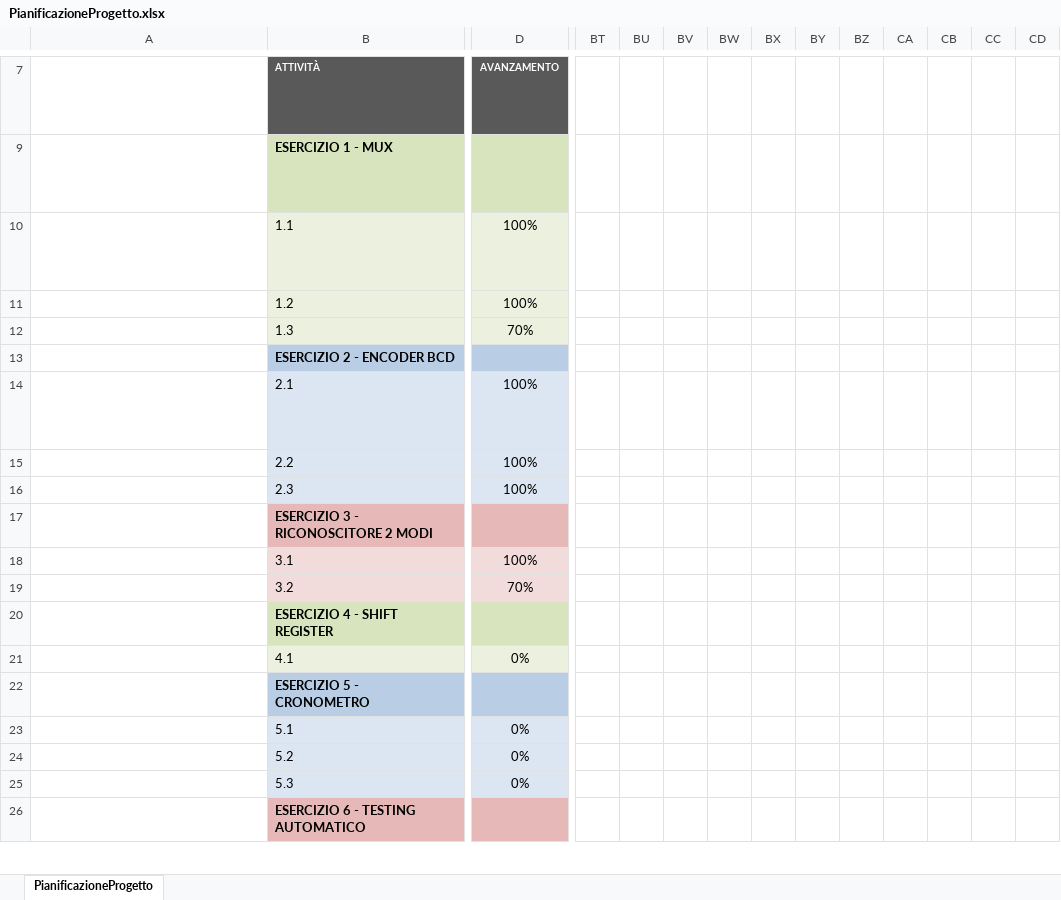
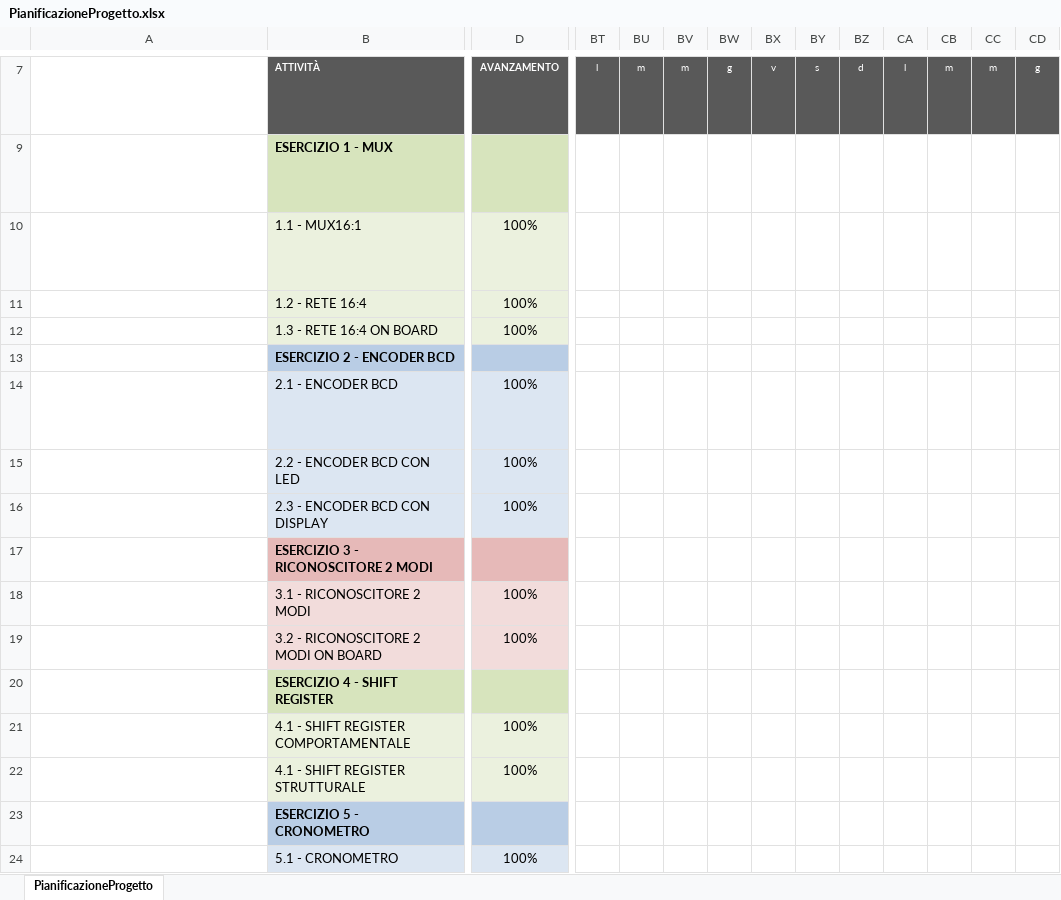
Before and after one commit to giuseppericcio/ProgettoASD_2021-22, an Excel workbook: PianificazioneProgetto.xlsx, sheet PianificazioneProgetto, drawn as a sheet; only a part is shown, gaps mark what is left out; the shorter side is filled out with more unchanged rows; long unchanged cells end in …; values as stored, in another font and other column widths than the file's, no borders; conditional formats not drawn; removed rows and columns are numbered as before the commit, all else as after; rows hold the shown columns only; the diff covers the shown part only; the diff names each change by its address in the sheet, - before the commit and + after, or states it on an @@ line.

```diff
--- a/PianificazioneProgetto.xlsx (sheet PianificazioneProgetto)
+++ b/PianificazioneProgetto.xlsx (sheet PianificazioneProgetto)
-BT7: (empty)
+BT7: l
-BT7:CD7 fill: none
+BT7:CD7 fill: #595959
-BU7: (empty)
+BU7: m
-BV7: (empty)
+BV7: m
-BW7: (empty)
+BW7: g
-BX7: (empty)
+BX7: v
-BY7: (empty)
+BY7: s
-BZ7: (empty)
+BZ7: d
-CA7: (empty)
+CA7: l
-CB7: (empty)
+CB7: m
-CC7: (empty)
+CC7: m
-CD7: (empty)
+CD7: g
-B10: 1.1
+B10: 1.1 - MUX16:1
-B11: 1.2
+B11: 1.2 - RETE 16:4
-B12: 1.3
+B12: 1.3 - RETE 16:4 ON BOARD
-D12: 70%
+D12: 100%
-B14: 2.1
+B14: 2.1 - ENCODER BCD
-B15: 2.2
+B15: 2.2 - ENCODER BCD CON LED
-B16: 2.3
+B16: 2.3 - ENCODER BCD CON DISPLAY
-B18: 3.1
+B18: 3.1 - RICONOSCITORE 2 MODI
-B19: 3.2
+B19: 3.2 - RICONOSCITORE 2 MODI ON BOARD
-D19: 70%
+D19: 100%
+row 21:  | 4.1 - SHIFT REGISTER COMPORTAMENTALE | 100%
-B22: 4.1
+B22: 4.1 - SHIFT REGISTER STRUTTURALE
-D22: 0%
+D22: 100%
-row 23:  | 5.1 | 0%
-row 24:  | 5.2 | 0%
-row 25:  | 5.3 | 0%
+row 24:  | 5.1 - CRONOMETRO | 100%
```
Also changed, not shown: 14 added rows, 8 removed rows, 102 edited cells, cell formats and merged cells elsewhere in this sheet, 3 other files.
